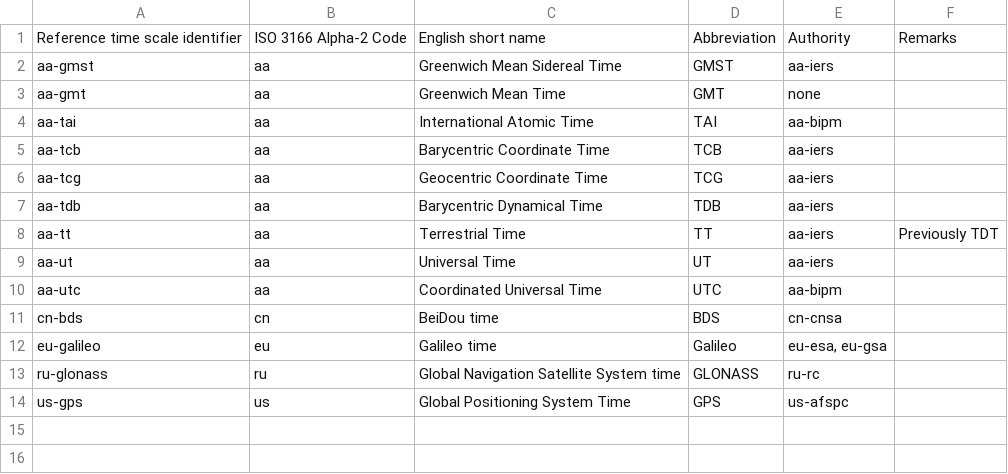
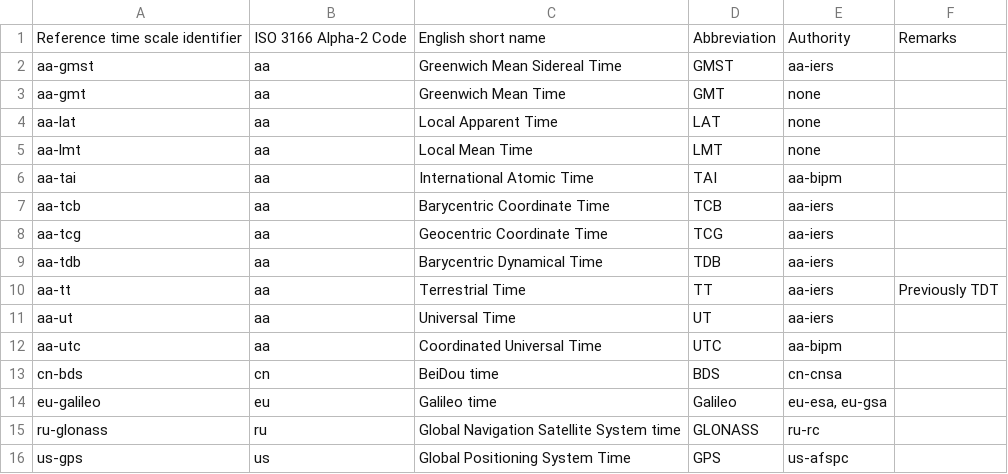
Before and after one commit to CalConnect/cc-timescale-registry, a CSV file: sources/data/reference-time-scales.csv, drawn as a sheet; the diff names each change by its address in the sheet, - before the commit and + after, or states it on an @@ line.

Commit message:
Add LAT/LMT codes

```diff
--- a/sources/data/reference-time-scales.csv
+++ b/sources/data/reference-time-scales.csv
+row 4: aa-lat | aa | Local Apparent Time | LAT | none
+row 5: aa-lmt | aa | Local Mean Time | LMT | none
```
